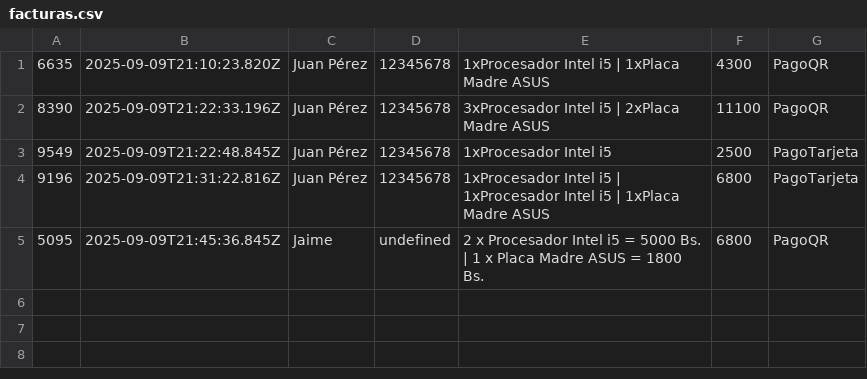
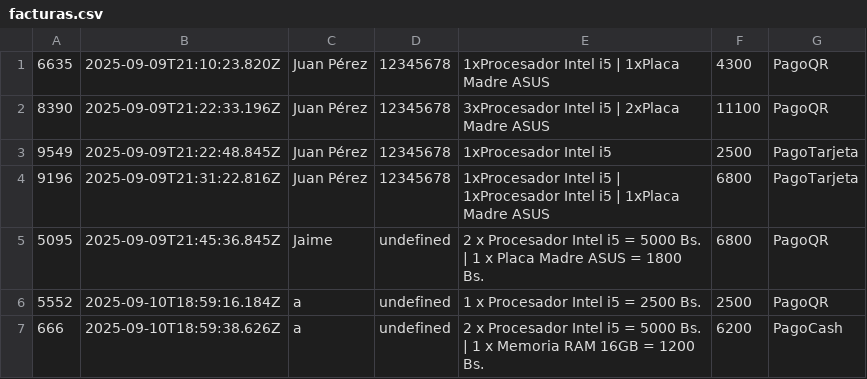
Before and after one commit to AlessanderMorales/Facturacion, a CSV file: backend/facturas.csv, drawn as a sheet; the diff names each change by its address in the sheet, - before the commit and + after, or states it on an @@ line.

```diff
--- a/backend/facturas.csv
+++ b/backend/facturas.csv
+row 6: 5552 | 2025-09-10T18:59:16.184Z | a | undefined | 1 x Procesador Intel i5 = 2500 Bs. | 2500 | PagoQR
+row 7: 666 | 2025-09-10T18:59:38.626Z | a | undefined | 2 x Procesador Intel i5 = 5000 Bs. | 1 x Memoria RAM 16GB = 1200 Bs. | 6200 | PagoCash
```
Also changed, not shown: 1 other file.
